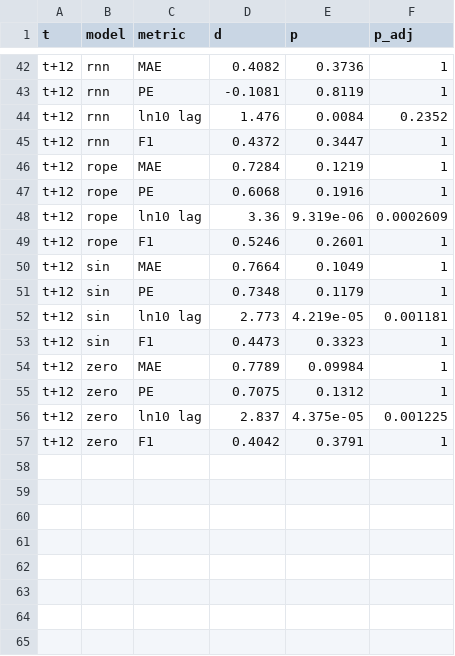
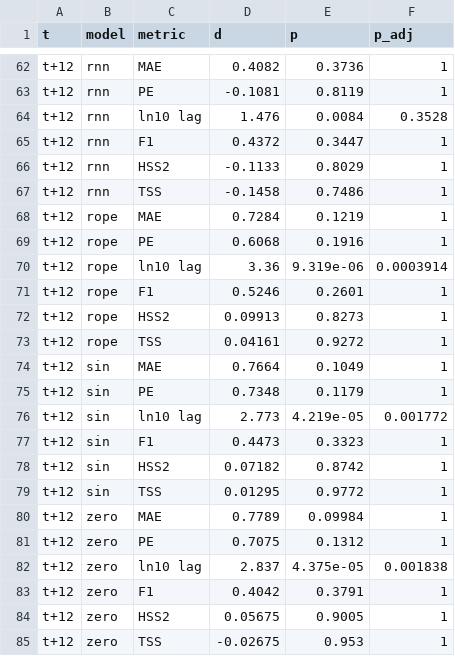
Before and after one commit to Lewis-Adkins/SWLG-Paper, a CSV file: figs/results/rq1/rq1_tests_phases.csv, drawn as a sheet; only a part is shown, gaps mark what is left out; the diff covers the shown part only.

```diff
--- a/figs/results/rq1/rq1_tests_phases.csv
+++ b/figs/results/rq1/rq1_tests_phases.csv
@@ -43,15 +63,23 @@ t+12,rnn,MAE,0.4082,0.3736,1
 t+12,rnn,PE,-0.1081,0.8119,1
-t+12,rnn,ln10 lag,1.476,0.0084,0.2352
+t+12,rnn,ln10 lag,1.476,0.0084,0.3528
 t+12,rnn,F1,0.4372,0.3447,1
+t+12,rnn,HSS2,-0.1133,0.8029,1
+t+12,rnn,TSS,-0.1458,0.7486,1
 t+12,rope,MAE,0.7284,0.1219,1
 t+12,rope,PE,0.6068,0.1916,1
-t+12,rope,ln10 lag,3.36,9.319e-06,0.0002609
+t+12,rope,ln10 lag,3.36,9.319e-06,0.0003914
 t+12,rope,F1,0.5246,0.2601,1
+t+12,rope,HSS2,0.09913,0.8273,1
+t+12,rope,TSS,0.04161,0.9272,1
 t+12,sin,MAE,0.7664,0.1049,1
 t+12,sin,PE,0.7348,0.1179,1
-t+12,sin,ln10 lag,2.773,4.219e-05,0.001181
+t+12,sin,ln10 lag,2.773,4.219e-05,0.001772
 t+12,sin,F1,0.4473,0.3323,1
+t+12,sin,HSS2,0.07182,0.8742,1
+t+12,sin,TSS,0.01295,0.9772,1
 t+12,zero,MAE,0.7789,0.09984,1
 t+12,zero,PE,0.7075,0.1312,1
-t+12,zero,ln10 lag,2.837,4.375e-05,0.001225
+t+12,zero,ln10 lag,2.837,4.375e-05,0.001838
 t+12,zero,F1,0.4042,0.3791,1
+t+12,zero,HSS2,0.05675,0.9005,1
+t+12,zero,TSS,-0.02675,0.953,1
```
Also changed, not shown: 20 added rows and 28 edited cells elsewhere in this file, figs/results/rq1/rq1_tests_nophases.csv, 30 other files.
